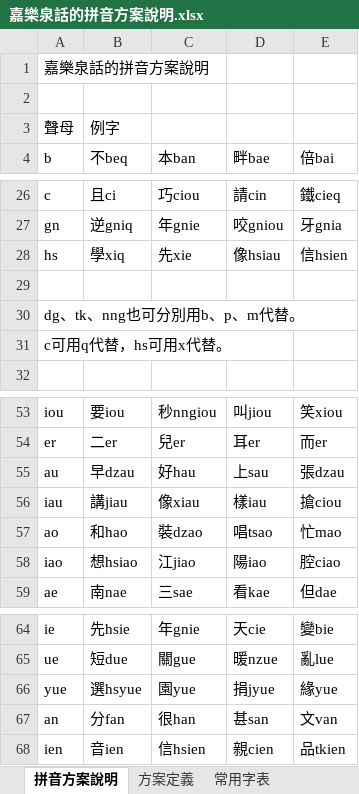
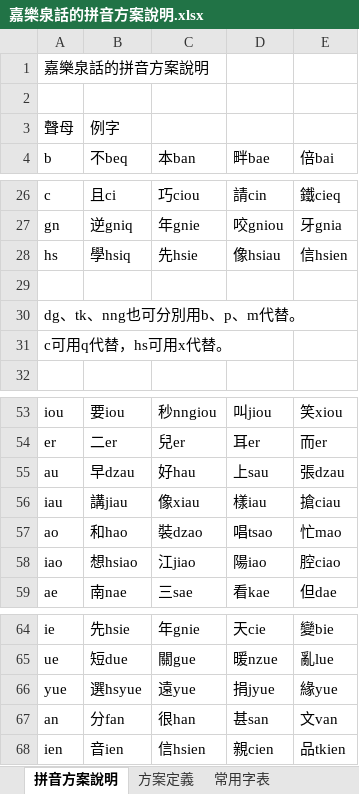
Before and after one commit to iaoiezaon/rime-jieny, an Excel workbook: 嘉樂泉話的拼音方案說明.xlsx, sheet 拼音方案說明, drawn as a sheet; only a part is shown, gaps mark what is left out; values as stored, in another font and other column widths than the file's, no borders; the diff names each change by its address in the sheet, - before the commit and + after, or states it on an @@ line.

```diff
--- a/嘉樂泉話的拼音方案說明.xlsx (sheet 拼音方案說明)
+++ b/嘉樂泉話的拼音方案說明.xlsx (sheet 拼音方案說明)
-B28 (不beq): 學xiq
+B28 (不beq): 學hsiq
-C28 (本ban): 先xie
+C28 (本ban): 先hsie
-E56 (倍bai): 搶ciou
+E56 (倍bai): 搶ciau
-C66 (本ban): 園yue
+C66 (本ban): 遠yue
```
Also changed, not shown: sheet 方案定義.
